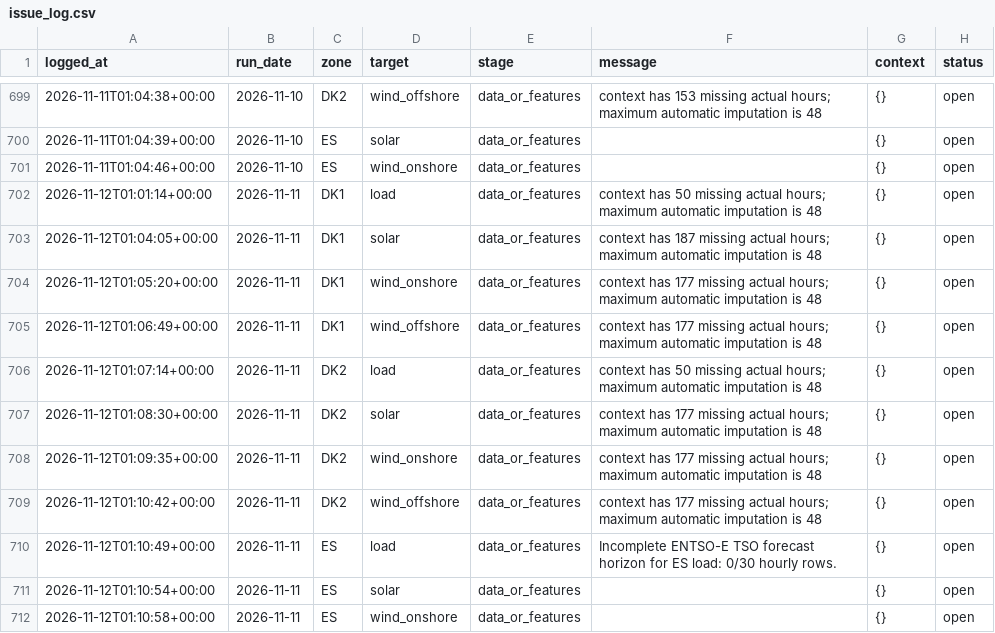
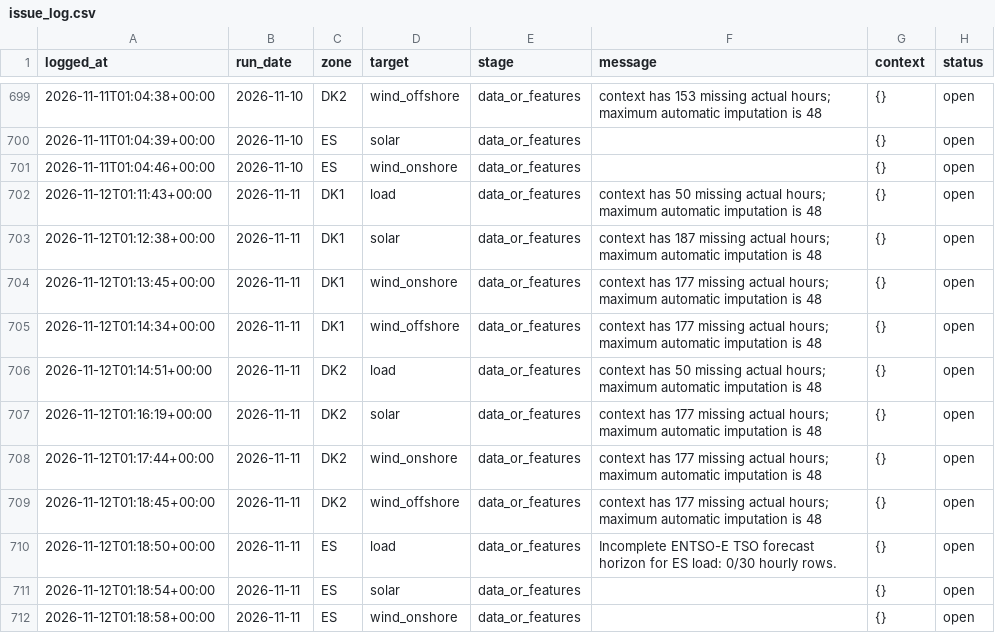
Before and after one commit to XiaoyuJIN97/tp-plus-plus-real-time-forecasting-dashboard, a CSV file: data/issues/issue_log.csv, drawn as a sheet; only a part is shown, gaps mark what is left out.

```diff
--- a/data/issues/issue_log.csv
+++ b/data/issues/issue_log.csv
@@ -701,12 +701,12 @@ logged_at,run_date,zone,target,stage,message,context,status
 2026-11-11T01:04:46+00:00,2026-11-10,ES,wind_onshore,data_or_features,,{},open
-2026-11-12T01:01:14+00:00,2026-11-11,DK1,load,data_or_features,context has 50 missing actual hours; maximum automatic imputation is 48,{},open
-2026-11-12T01:04:05+00:00,2026-11-11,DK1,solar,data_or_features,context has 187 missing actual hours; maximum automatic imputation is 48,{},open
-2026-11-12T01:05:20+00:00,2026-11-11,DK1,wind_onshore,data_or_features,context has 177 missing actual hours; maximum automatic imputation is 48,{},open
-2026-11-12T01:06:49+00:00,2026-11-11,DK1,wind_offshore,data_or_features,context has 177 missing actual hours; maximum automatic imputation is 48,{},open
-2026-11-12T01:07:14+00:00,2026-11-11,DK2,load,data_or_features,context has 50 missing actual hours; maximum automatic imputation is 48,{},open
-2026-11-12T01:08:30+00:00,2026-11-11,DK2,solar,data_or_features,context has 177 missing actual hours; maximum automatic imputation is 48,{},open
-2026-11-12T01:09:35+00:00,2026-11-11,DK2,wind_onshore,data_or_features,context has 177 missing actual hours; maximum automatic imputation is 48,{},open
-2026-11-12T01:10:42+00:00,2026-11-11,DK2,wind_offshore,data_or_features,context has 177 missing actual hours; maximum automatic imputation is 48,{},open
-2026-11-12T01:10:49+00:00,2026-11-11,ES,load,data_or_features,Incomplete ENTSO-E TSO forecast horizon for ES load: 0/30 hourly rows.,{},open
-2026-11-12T01:10:54+00:00,2026-11-11,ES,solar,data_or_features,,{},open
-2026-11-12T01:10:58+00:00,2026-11-11,ES,wind_onshore,data_or_features,,{},open
+2026-11-12T01:11:43+00:00,2026-11-11,DK1,load,data_or_features,context has 50 missing actual hours; maximum automatic imputation is 48,{},open
+2026-11-12T01:12:38+00:00,2026-11-11,DK1,solar,data_or_features,context has 187 missing actual hours; maximum automatic imputation is 48,{},open
+2026-11-12T01:13:45+00:00,2026-11-11,DK1,wind_onshore,data_or_features,context has 177 missing actual hours; maximum automatic imputation is 48,{},open
+2026-11-12T01:14:34+00:00,2026-11-11,DK1,wind_offshore,data_or_features,context has 177 missing actual hours; maximum automatic imputation is 48,{},open
+2026-11-12T01:14:51+00:00,2026-11-11,DK2,load,data_or_features,context has 50 missing actual hours; maximum automatic imputation is 48,{},open
+2026-11-12T01:16:19+00:00,2026-11-11,DK2,solar,data_or_features,context has 177 missing actual hours; maximum automatic imputation is 48,{},open
+2026-11-12T01:17:44+00:00,2026-11-11,DK2,wind_onshore,data_or_features,context has 177 missing actual hours; maximum automatic imputation is 48,{},open
+2026-11-12T01:18:45+00:00,2026-11-11,DK2,wind_offshore,data_or_features,context has 177 missing actual hours; maximum automatic imputation is 48,{},open
+2026-11-12T01:18:50+00:00,2026-11-11,ES,load,data_or_features,Incomplete ENTSO-E TSO forecast horizon for ES load: 0/30 hourly rows.,{},open
+2026-11-12T01:18:54+00:00,2026-11-11,ES,solar,data_or_features,,{},open
+2026-11-12T01:18:58+00:00,2026-11-11,ES,wind_onshore,data_or_features,,{},open
```
Also changed, not shown: data/backfill/backfill_2026-11-11_2026-11-11.csv, data/backfill/backfill_latest.csv.
